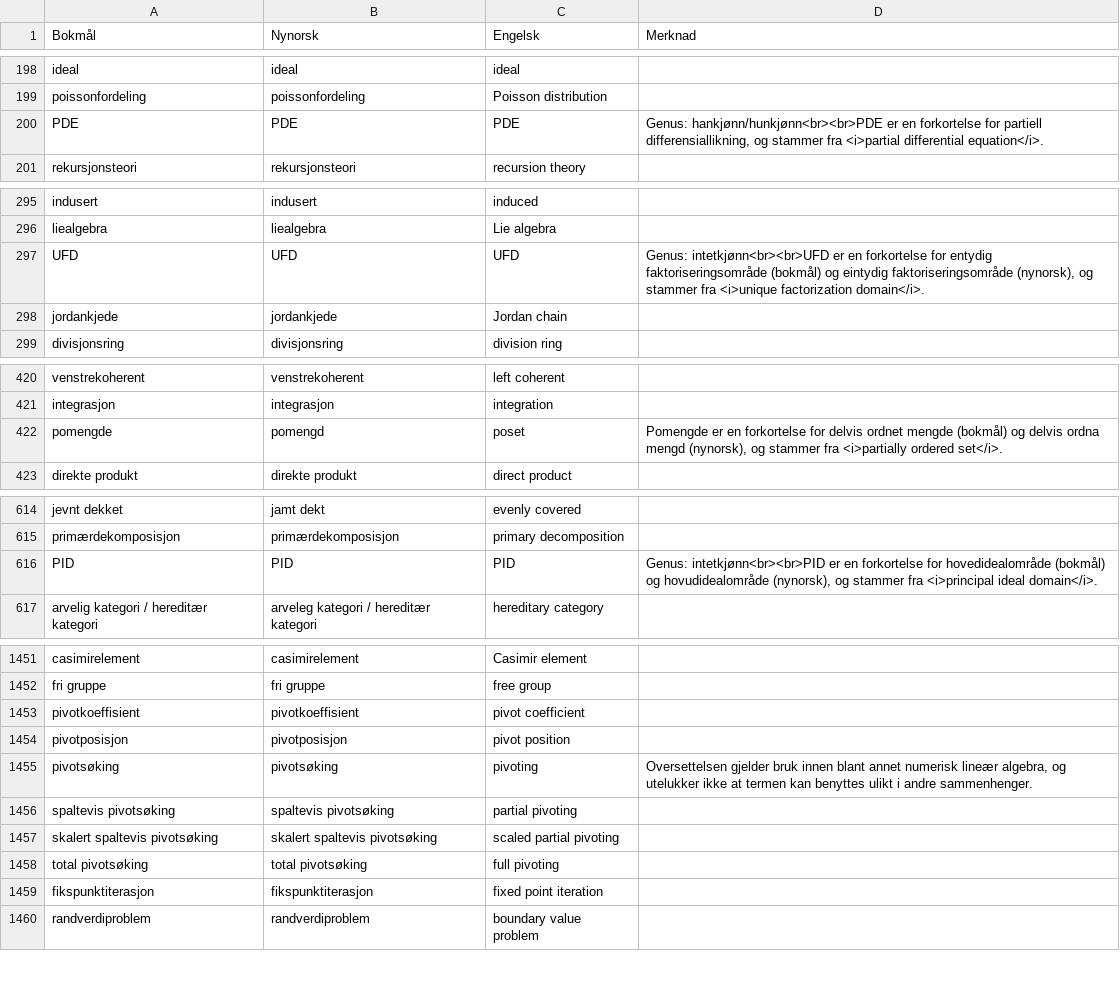
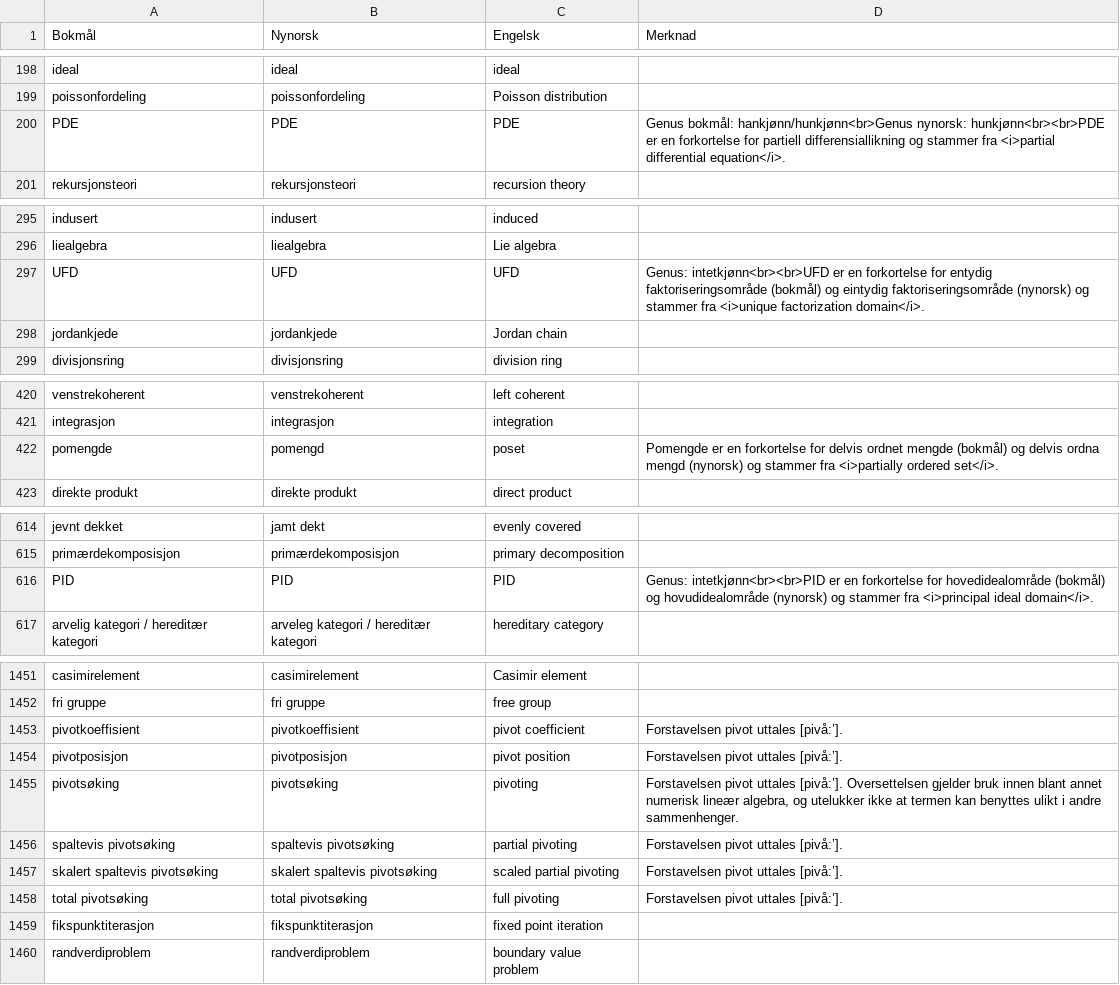
Before and after one commit to jfremstad/matematisk_ordliste, a CSV file: verifiserte_termer.csv, drawn as a sheet; only a part is shown, gaps mark what is left out; the diff covers the shown part only.

Commit message:
Endringer fra møte 2019-03-19 (#54)
* Legg til uttale på pivot

* Fjern komma før 'og stammer'

* Fjern linjeskift

* Oppdater termer til å følge konvensjonen om forskjellig genus i ulik målform

```diff
--- a/verifiserte_termer.csv
+++ b/verifiserte_termer.csv
@@ -199,3 +199,3 @@ ideal,ideal,ideal,
 poissonfordeling,poissonfordeling,Poisson distribution,
-PDE,PDE,PDE,"Genus: hankjønn/hunkjønn<br><br>PDE er en forkortelse for partiell differensiallikning, og stammer fra <i>partial differential equation</i>."
+PDE,PDE,PDE,"Genus bokmål: hankjønn/hunkjønn<br>Genus nynorsk: hunkjønn<br><br>PDE er en forkortelse for partiell differensiallikning og stammer fra <i>partial differential equation</i>."
 rekursjonsteori,rekursjonsteori,recursion theory,
@@ -296,3 +296,3 @@ indusert,indusert,induced,
 liealgebra,liealgebra,Lie algebra,
-UFD,UFD,UFD,"Genus: intetkjønn<br><br>UFD er en forkortelse for entydig faktoriseringsområde (bokmål) og eintydig faktoriseringsområde (nynorsk), og stammer fra <i>unique factorization domain</i>."
+UFD,UFD,UFD,"Genus: intetkjønn<br><br>UFD er en forkortelse for entydig faktoriseringsområde (bokmål) og eintydig faktoriseringsområde (nynorsk) og stammer fra <i>unique factorization domain</i>."
 jordankjede,jordankjede,Jordan chain,
@@ -421,3 +421,3 @@ venstrekoherent,venstrekoherent,left coherent,
 integrasjon,integrasjon,integration,
-pomengde,pomengd,poset,"Pomengde er en forkortelse for delvis ordnet mengde (bokmål) og delvis ordna mengd (nynorsk), og stammer fra <i>partially ordered set</i>."
+pomengde,pomengd,poset,"Pomengde er en forkortelse for delvis ordnet mengde (bokmål) og delvis ordna mengd (nynorsk) og stammer fra <i>partially ordered set</i>."
 direkte produkt,direkte produkt,direct product,
@@ -615,3 +615,3 @@ jevnt dekket,jamt dekt,evenly covered,
 primærdekomposisjon,primærdekomposisjon,primary decomposition,
-PID,PID,PID,"Genus: intetkjønn<br><br>PID er en forkortelse for hovedidealområde (bokmål) og hovudidealområde (nynorsk), og stammer fra <i>principal ideal domain</i>."
+PID,PID,PID,"Genus: intetkjønn<br><br>PID er en forkortelse for hovedidealområde (bokmål) og hovudidealområde (nynorsk) og stammer fra <i>principal ideal domain</i>."
 arvelig kategori / hereditær kategori,arveleg kategori / hereditær kategori,hereditary category,
@@ -1452,8 +1452,8 @@ casimirelement,casimirelement,Casimir element,
 fri gruppe,fri gruppe,free group,
-pivotkoeffisient,pivotkoeffisient,pivot coefficient,
-pivotposisjon,pivotposisjon,pivot position,
-pivotsøking,pivotsøking,pivoting,"Oversettelsen gjelder bruk innen blant annet numerisk lineær algebra, og utelukker ikke at termen kan benyttes ulikt i andre sammenhenger."
-spaltevis pivotsøking,spaltevis pivotsøking,partial pivoting,
-skalert spaltevis pivotsøking,skalert spaltevis pivotsøking,scaled partial pivoting,
-total pivotsøking,total pivotsøking,full pivoting,
+pivotkoeffisient,pivotkoeffisient,pivot coefficient,"Forstavelsen pivot uttales [pivå:’]."
+pivotposisjon,pivotposisjon,pivot position,"Forstavelsen pivot uttales [pivå:’]."
+pivotsøking,pivotsøking,pivoting,"Forstavelsen pivot uttales [pivå:’]. Oversettelsen gjelder bruk innen blant annet numerisk lineær algebra, og utelukker ikke at termen kan benyttes ulikt i andre sammenhenger."
+spaltevis pivotsøking,spaltevis pivotsøking,partial pivoting,"Forstavelsen pivot uttales [pivå:’]."
+skalert spaltevis pivotsøking,skalert spaltevis pivotsøking,scaled partial pivoting,"Forstavelsen pivot uttales [pivå:’]."
+total pivotsøking,total pivotsøking,full pivoting,"Forstavelsen pivot uttales [pivå:’]."
 fikspunktiterasjon,fikspunktiterasjon,fixed point iteration,
```
Also changed, not shown: 2 edited cells elsewhere in this file, dokumentasjon/termer_med_merknad_eksempler.csv, 1 other file.
